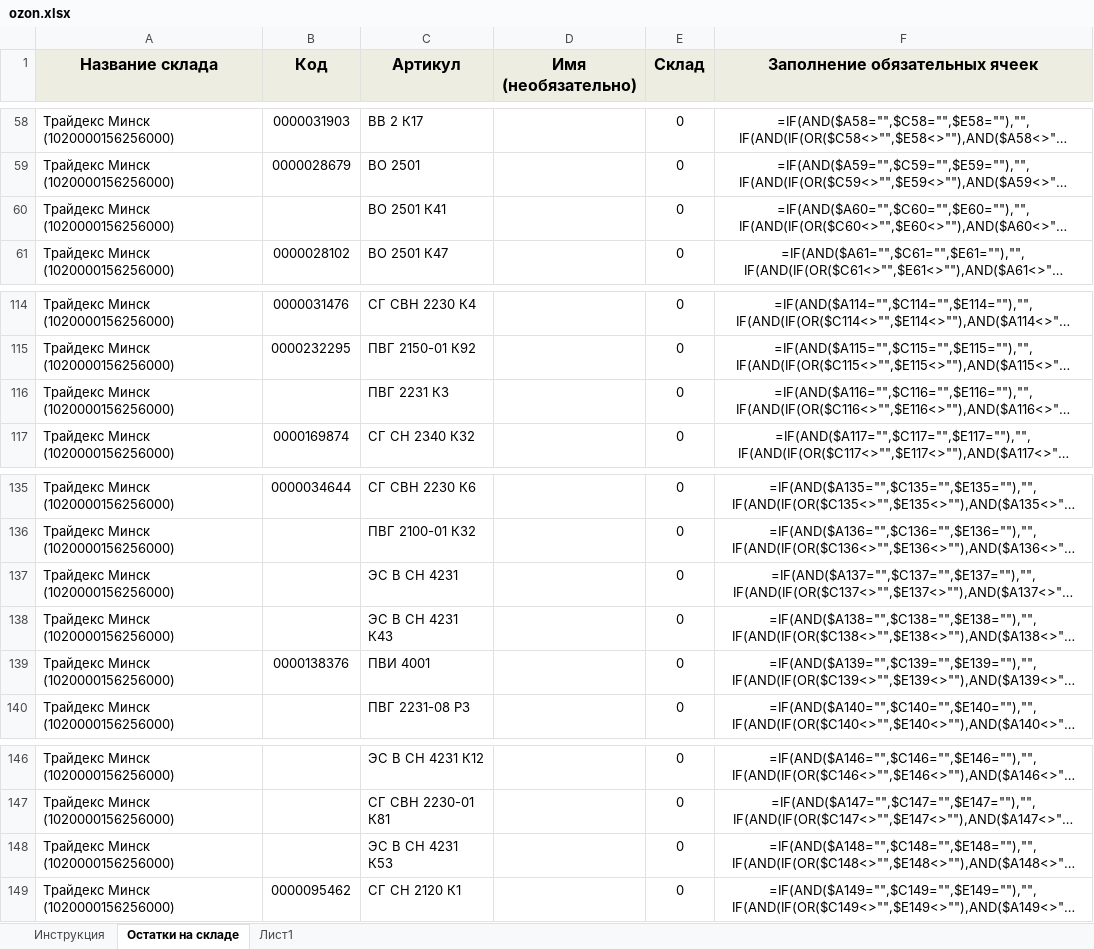
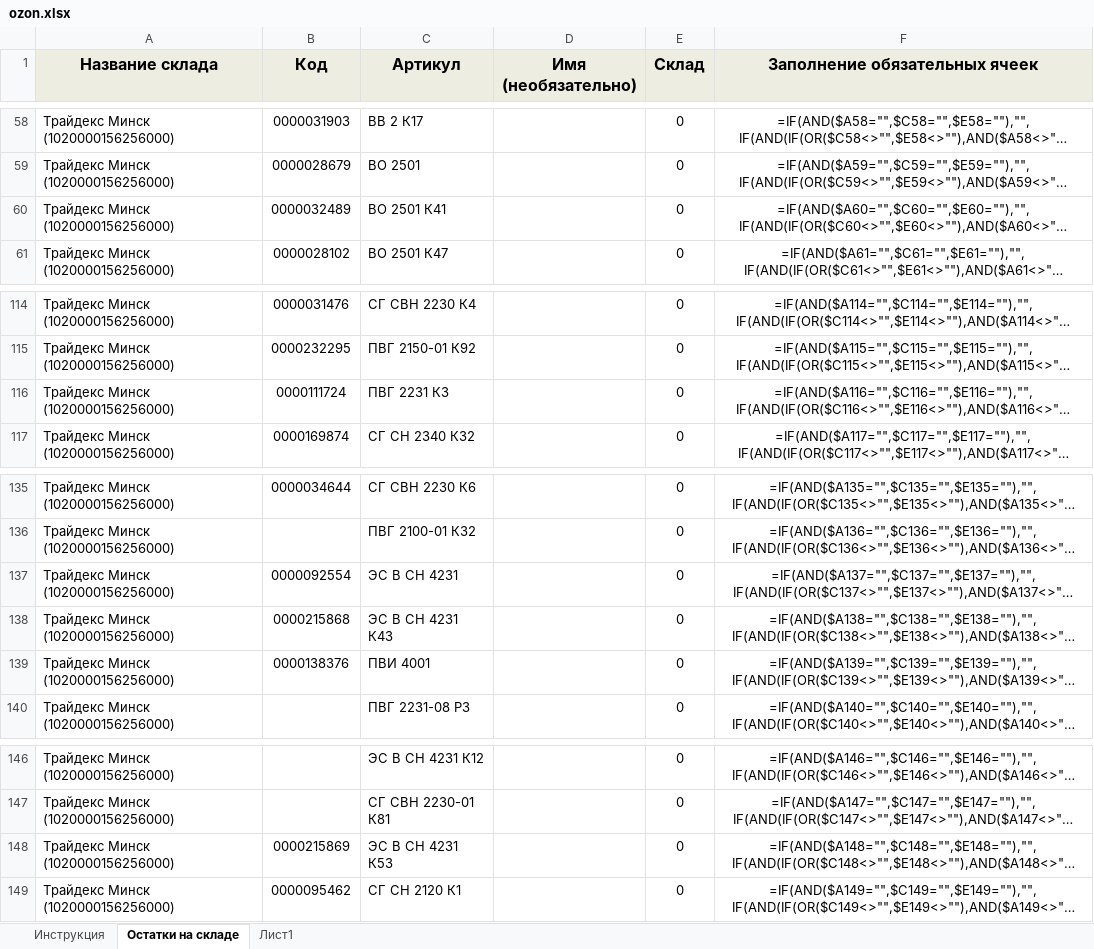
Before and after one commit to evt-pavel/ozon_balances, an Excel workbook: ozon.xlsx, sheet Остатки на складе, drawn as a sheet; only a part is shown, gaps mark what is left out; long unchanged cells end in …; values as stored, in another font and other column widths than the file's, no borders; formulas without a stored value are shown as written; conditional formats not drawn; the diff names each change by its address in the sheet, - before the commit and + after, or states it on an @@ line.

```diff
--- a/ozon.xlsx (sheet Остатки на складе)
+++ b/ozon.xlsx (sheet Остатки на складе)
-B60 (Код): (empty)
+B60 (Код): 0000032489
-B116 (Код): (empty)
+B116 (Код): 0000111724
-B137 (Код): (empty)
+B137 (Код): 0000092554
-B138 (Код): (empty)
+B138 (Код): 0000215868
-B148 (Код): (empty)
+B148 (Код): 0000215869
```
Also changed, not shown: 8 other files.
